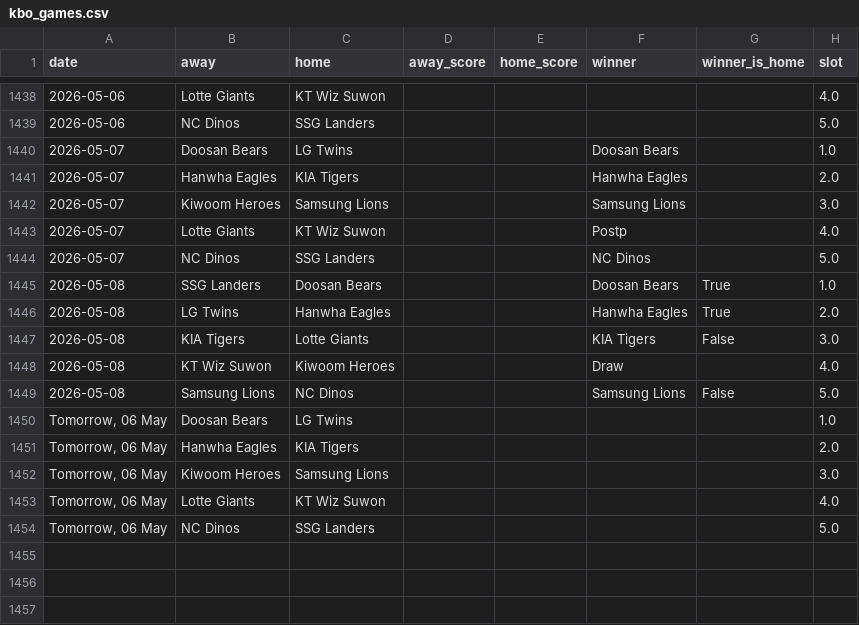
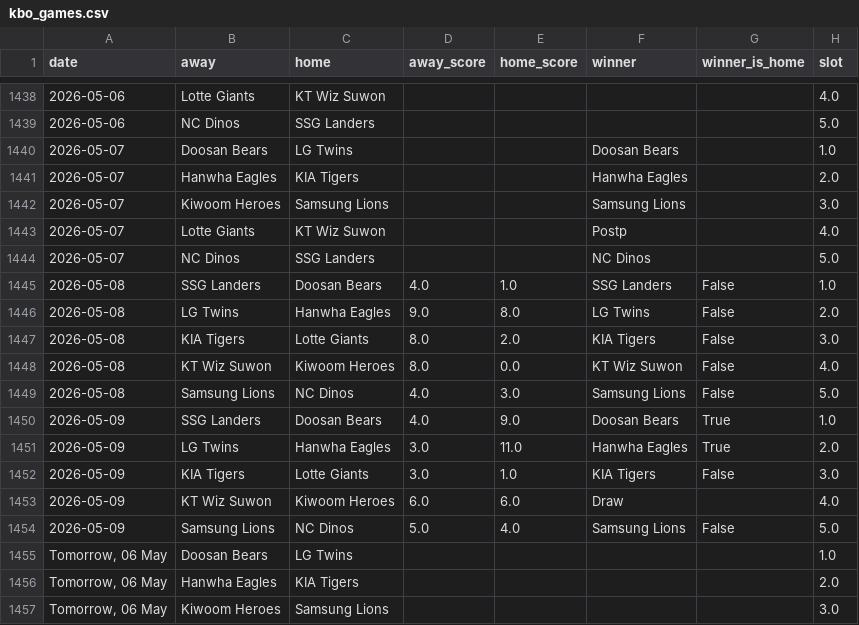
Before and after one commit to seung-min-lee/seung-min-lee-kbo-predictor, a CSV file: kbo_games.csv, drawn as a sheet; only a part is shown, gaps mark what is left out; the shorter side is filled out with more unchanged rows.

```diff
--- a/kbo_games.csv
+++ b/kbo_games.csv
@@ -1444,7 +1444,12 @@
 2026-05-07,NC Dinos,SSG Landers,,,NC Dinos,,5.0
-2026-05-08,SSG Landers,Doosan Bears,,,Doosan Bears,True,1.0
-2026-05-08,LG Twins,Hanwha Eagles,,,Hanwha Eagles,True,2.0
-2026-05-08,KIA Tigers,Lotte Giants,,,KIA Tigers,False,3.0
-2026-05-08,KT Wiz Suwon,Kiwoom Heroes,,,Draw,,4.0
-2026-05-08,Samsung Lions,NC Dinos,,,Samsung Lions,False,5.0
+2026-05-08,SSG Landers,Doosan Bears,4.0,1.0,SSG Landers,False,1.0
+2026-05-08,LG Twins,Hanwha Eagles,9.0,8.0,LG Twins,False,2.0
+2026-05-08,KIA Tigers,Lotte Giants,8.0,2.0,KIA Tigers,False,3.0
+2026-05-08,KT Wiz Suwon,Kiwoom Heroes,8.0,0.0,KT Wiz Suwon,False,4.0
+2026-05-08,Samsung Lions,NC Dinos,4.0,3.0,Samsung Lions,False,5.0
+2026-05-09,SSG Landers,Doosan Bears,4.0,9.0,Doosan Bears,True,1.0
+2026-05-09,LG Twins,Hanwha Eagles,3.0,11.0,Hanwha Eagles,True,2.0
+2026-05-09,KIA Tigers,Lotte Giants,3.0,1.0,KIA Tigers,False,3.0
+2026-05-09,KT Wiz Suwon,Kiwoom Heroes,6.0,6.0,Draw,,4.0
+2026-05-09,Samsung Lions,NC Dinos,5.0,4.0,Samsung Lions,False,5.0
 "Tomorrow, 06 May",Doosan Bears,LG Twins,,,,,1.0
```
Also changed, not shown: kbo_verify_log.csv, 2 other files.
